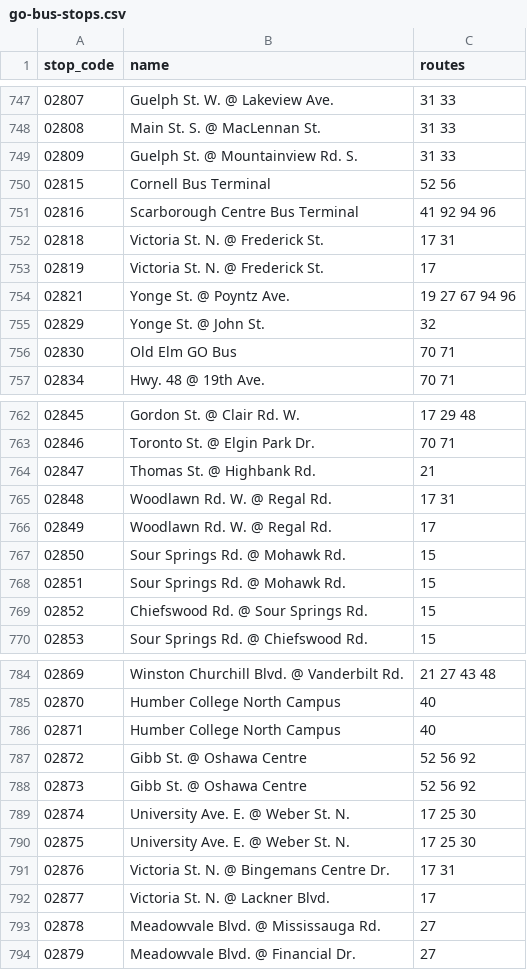
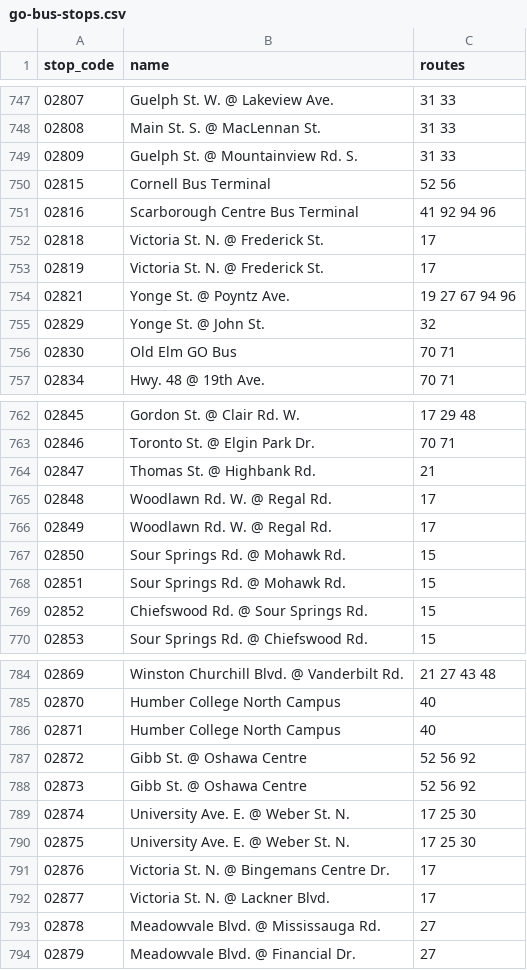
Before and after one commit to calebhabesh/linewatchto, a CSV file: backend/src/main/resources/regional/go-bus-stops.csv, drawn as a sheet; only a part is shown, gaps mark what is left out.

```diff
--- a/backend/src/main/resources/regional/go-bus-stops.csv
+++ b/backend/src/main/resources/regional/go-bus-stops.csv
@@ -751,3 +751,3 @@ stop_code,name,routes
 02816,Scarborough Centre Bus Terminal,41 92 94 96
-02818,Victoria St. N. @ Frederick St.,17 31
+02818,Victoria St. N. @ Frederick St.,17
 02819,Victoria St. N. @ Frederick St.,17
@@ -764,3 +764,3 @@ stop_code,name,routes
 02847,Thomas St. @ Highbank Rd.,21
-02848,Woodlawn Rd. W. @ Regal Rd.,17 31
+02848,Woodlawn Rd. W. @ Regal Rd.,17
 02849,Woodlawn Rd. W. @ Regal Rd.,17
@@ -790,3 +790,3 @@ stop_code,name,routes
 02875,University Ave. E. @ Weber St. N.,17 25 30
-02876,Victoria St. N. @ Bingemans Centre Dr.,17 31
+02876,Victoria St. N. @ Bingemans Centre Dr.,17
 02877,Victoria St. N. @ Lackner Blvd.,17
```
Also changed, not shown: 4 other files.
